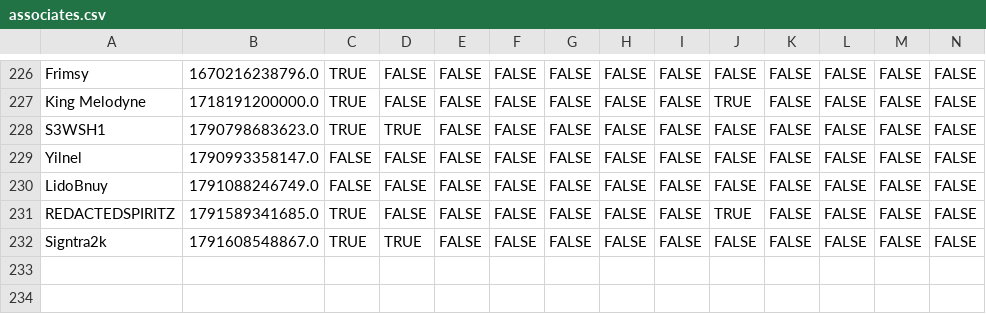
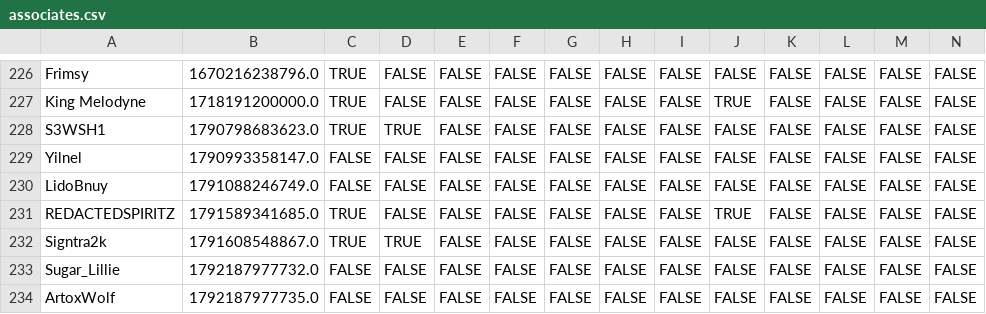
Before and after one commit to VRC-Kmart/aisle-6, a CSV file: clockboy/associates.csv, drawn as a sheet; only a part is shown, gaps mark what is left out; rows hold the shown columns only; the diff names each change by its address in the sheet, - before the commit and + after, or states it on an @@ line.

```diff
--- a/clockboy/associates.csv
+++ b/clockboy/associates.csv
+row 233: Sugar_Lillie | 1792187977732.0 | FALSE | FALSE | FALSE | FALSE | FALSE | FALSE | FALSE | FALSE | FALSE | FALSE | FALSE | FALSE
+row 234: ArtoxWolf | 1792187977735.0 | FALSE | FALSE | FALSE | FALSE | FALSE | FALSE | FALSE | FALSE | FALSE | FALSE | FALSE | FALSE
```
Also changed, not shown: 6 other files.
